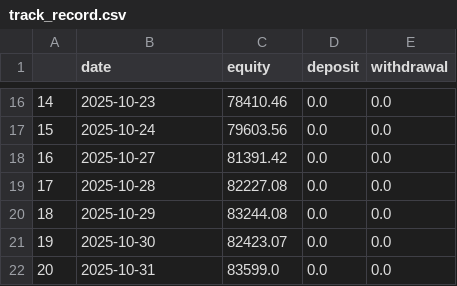
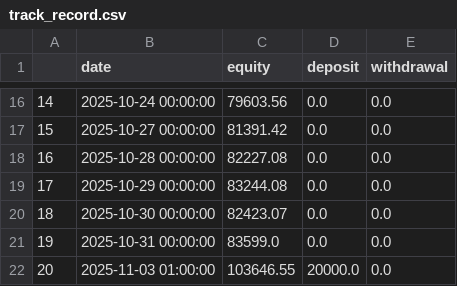
Before and after one commit to Zequn-Li/SisypheanStrategyTrackRecord, a CSV file: track_record.csv, drawn as a sheet; only a part is shown, gaps mark what is left out; the diff covers the shown part only.

```diff
--- a/track_record.csv
+++ b/track_record.csv
@@ -16,7 +16,7 @@
-14,2025-10-23,78410.46,0.0,0.0
-15,2025-10-24,79603.56,0.0,0.0
-16,2025-10-27,81391.42,0.0,0.0
-17,2025-10-28,82227.08,0.0,0.0
-18,2025-10-29,83244.08,0.0,0.0
-19,2025-10-30,82423.07,0.0,0.0
-20,2025-10-31,83599.0,0.0,0.0
+14,2025-10-24 00:00:00,79603.56,0.0,0.0
+15,2025-10-27 00:00:00,81391.42,0.0,0.0
+16,2025-10-28 00:00:00,82227.08,0.0,0.0
+17,2025-10-29 00:00:00,83244.08,0.0,0.0
+18,2025-10-30 00:00:00,82423.07,0.0,0.0
+19,2025-10-31 00:00:00,83599.0,0.0,0.0
+20,2025-11-03 01:00:00,103646.55,20000.0,0.0
```
Also changed, not shown: 32 edited cells elsewhere in this file.
